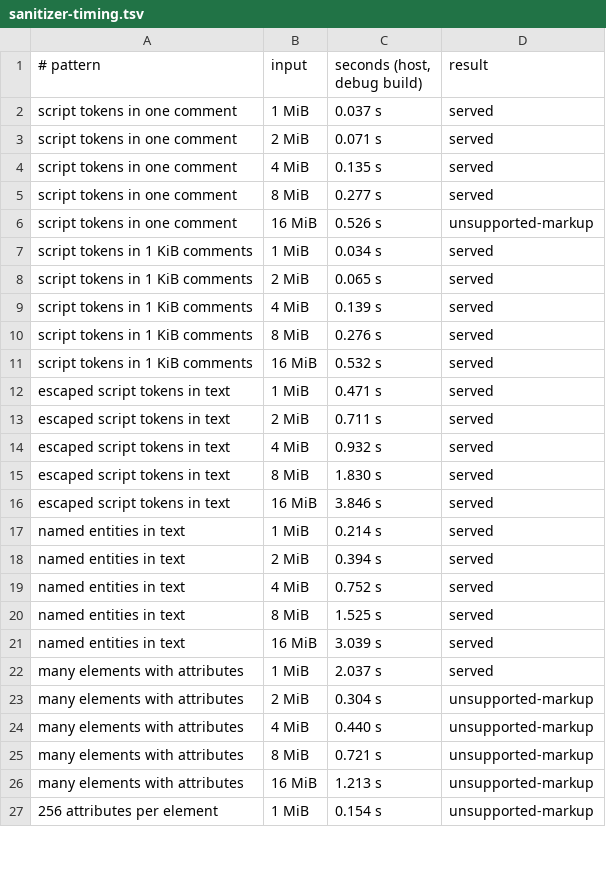
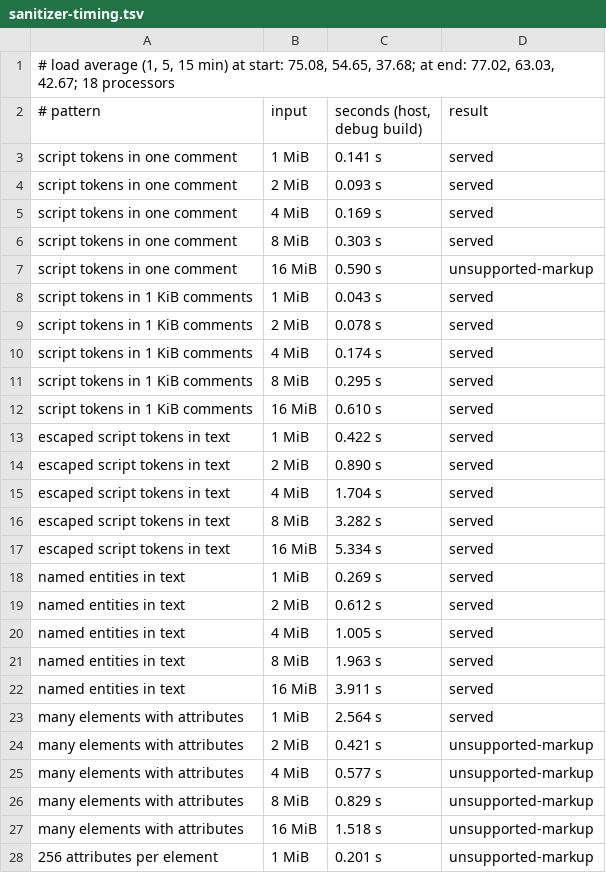
Before and after one commit to jevidon/sylvia, a TSV file: Docs/Stage0/evidence/G01-EPUB/sanitizer-timing.tsv, drawn as a sheet; only a part is shown; the diff covers the shown part only.

```diff
--- a/Docs/Stage0/evidence/G01-EPUB/sanitizer-timing.tsv
+++ b/Docs/Stage0/evidence/G01-EPUB/sanitizer-timing.tsv
@@ -1,27 +1,28 @@
+# load average (1, 5, 15 min) at start: 75.08, 54.65, 37.68; at end: 77.02, 63.03, 42.67; 18 processors
 # pattern	input	seconds (host, debug build)	result
-script tokens in one comment	1 MiB	0.037 s	served
-script tokens in one comment	2 MiB	0.071 s	served
-script tokens in one comment	4 MiB	0.135 s	served
-script tokens in one comment	8 MiB	0.277 s	served
-script tokens in one comment	16 MiB	0.526 s	unsupported-markup
-script tokens in 1 KiB comments	1 MiB	0.034 s	served
-script tokens in 1 KiB comments	2 MiB	0.065 s	served
-script tokens in 1 KiB comments	4 MiB	0.139 s	served
-script tokens in 1 KiB comments	8 MiB	0.276 s	served
-script tokens in 1 KiB comments	16 MiB	0.532 s	served
-escaped script tokens in text	1 MiB	0.471 s	served
-escaped script tokens in text	2 MiB	0.711 s	served
-escaped script tokens in text	4 MiB	0.932 s	served
-escaped script tokens in text	8 MiB	1.830 s	served
-escaped script tokens in text	16 MiB	3.846 s	served
-named entities in text	1 MiB	0.214 s	served
-named entities in text	2 MiB	0.394 s	served
-named entities in text	4 MiB	0.752 s	served
-named entities in text	8 MiB	1.525 s	served
-named entities in text	16 MiB	3.039 s	served
-many elements with attributes	1 MiB	2.037 s	served
-many elements with attributes	2 MiB	0.304 s	unsupported-markup
-many elements with attributes	4 MiB	0.440 s	unsupported-markup
-many elements with attributes	8 MiB	0.721 s	unsupported-markup
-many elements with attributes	16 MiB	1.213 s	unsupported-markup
-256 attributes per element	1 MiB	0.154 s	unsupported-markup
+script tokens in one comment	1 MiB	0.141 s	served
+script tokens in one comment	2 MiB	0.093 s	served
+script tokens in one comment	4 MiB	0.169 s	served
+script tokens in one comment	8 MiB	0.303 s	served
+script tokens in one comment	16 MiB	0.590 s	unsupported-markup
+script tokens in 1 KiB comments	1 MiB	0.043 s	served
+script tokens in 1 KiB comments	2 MiB	0.078 s	served
+script tokens in 1 KiB comments	4 MiB	0.174 s	served
+script tokens in 1 KiB comments	8 MiB	0.295 s	served
+script tokens in 1 KiB comments	16 MiB	0.610 s	served
+escaped script tokens in text	1 MiB	0.422 s	served
+escaped script tokens in text	2 MiB	0.890 s	served
+escaped script tokens in text	4 MiB	1.704 s	served
+escaped script tokens in text	8 MiB	3.282 s	served
+escaped script tokens in text	16 MiB	5.334 s	served
+named entities in text	1 MiB	0.269 s	served
+named entities in text	2 MiB	0.612 s	served
+named entities in text	4 MiB	1.005 s	served
+named entities in text	8 MiB	1.963 s	served
+named entities in text	16 MiB	3.911 s	served
+many elements with attributes	1 MiB	2.564 s	served
+many elements with attributes	2 MiB	0.421 s	unsupported-markup
+many elements with attributes	4 MiB	0.577 s	unsupported-markup
+many elements with attributes	8 MiB	0.829 s	unsupported-markup
+many elements with attributes	16 MiB	1.518 s	unsupported-markup
+256 attributes per element	1 MiB	0.201 s	unsupported-markup
```
Also changed, not shown: 6 added rows and 20 edited cells elsewhere in this file, 31 other files.
